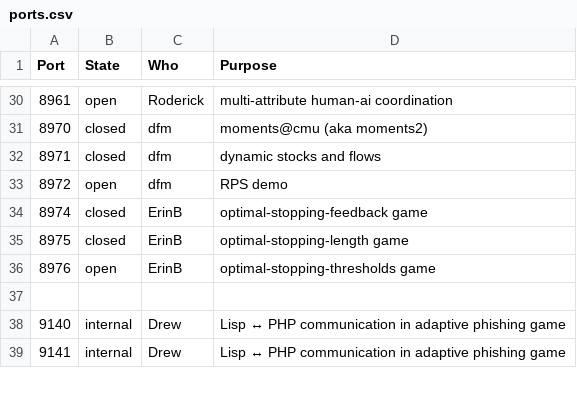
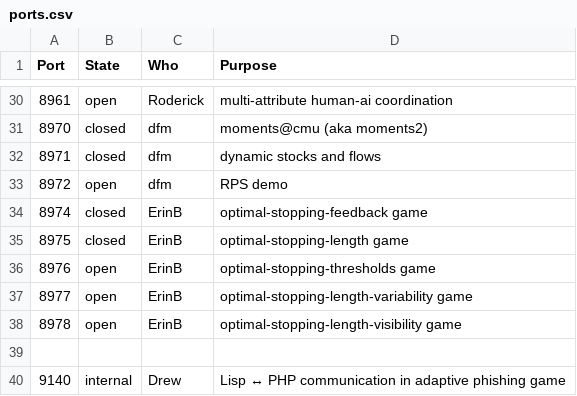
Before and after one commit to DDM-Lab/janus, a CSV file: ports.csv, drawn as a sheet; only a part is shown, gaps mark what is left out; the shorter side is filled out with more unchanged rows.

Commit message:
Update ports.csv
Open ports 8977 and 8978

```diff
--- a/ports.csv
+++ b/ports.csv
@@ -36,2 +36,4 @@ Port,State,Who,Purpose
 8976,open,ErinB,optimal-stopping-thresholds game
+8977,open,ErinB,optimal-stopping-length-variability game
+8978,open,ErinB,optimal-stopping-length-visibility game
 ,,,
```
